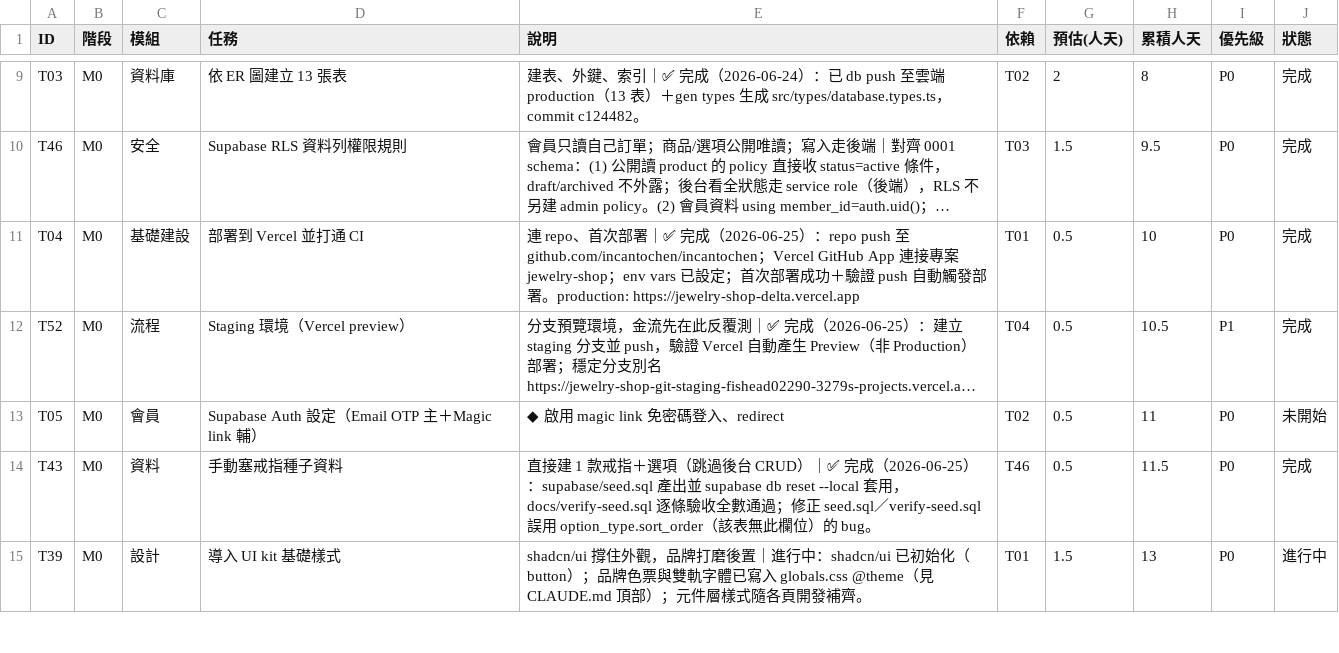
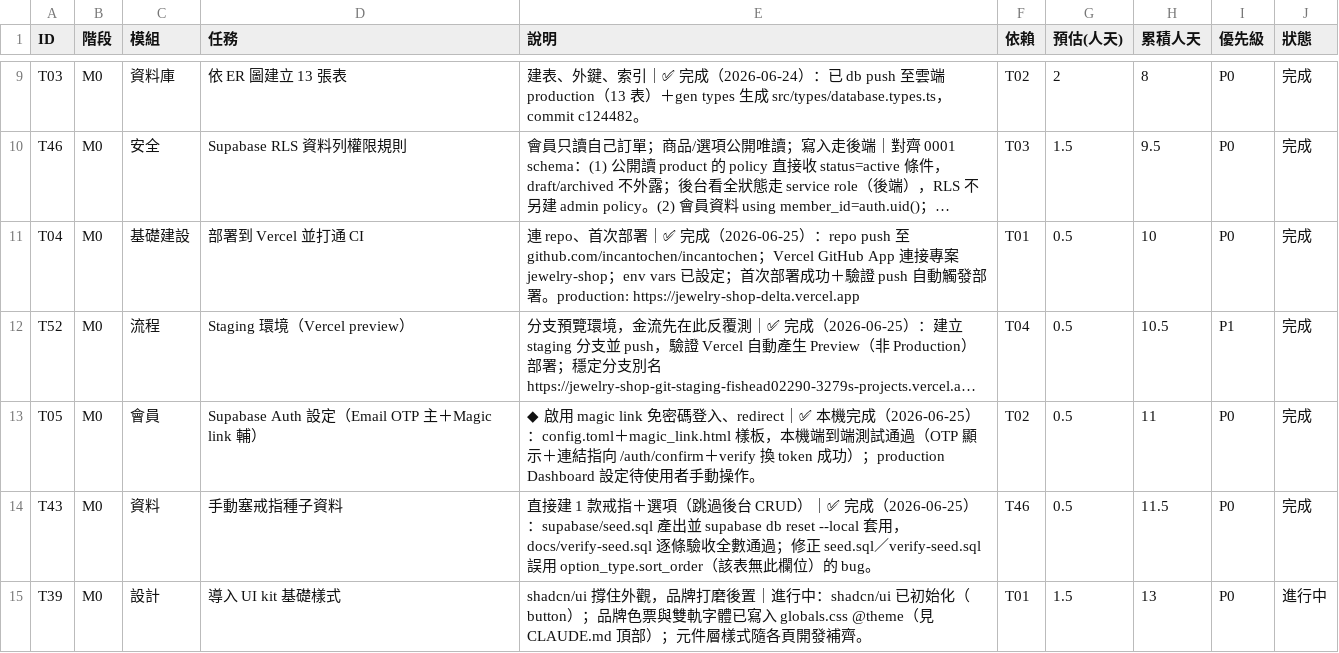
Before and after one commit to incantochen/incantochen, a CSV file: docs/tasks.csv, drawn as a sheet; only a part is shown, gaps mark what is left out; long unchanged cells end in …; the diff names each change by its address in the sheet, - before the commit and + after, or states it on an @@ line.

Commit message:
feat(auth): configure Supabase email OTP + magic link (T05)
Set up Auth provider plumbing ahead of T06 login UI work, per plan
mode approval (auth-touching task).

- Fix additional_redirect_urls protocol mismatch (was https, site_url
  is http) and add wildcard paths for local dev
- Add custom magic_link email template showing the 6-digit OTP code
  and a link to our own /auth/confirm route instead of Supabase's
  default auto-verify endpoint, per docs/user-flow.md Flow 2 (link
  landing page must require a second click before consuming the token)
- Verify end-to-end locally: trigger OTP email, inspect via Mailpit,
  confirm template content/link, exchange the OTP for an access token

Production Supabase Dashboard settings (Site URL, Redirect URLs, Magic
Link template) intentionally left for manual setup by the user, not
pushed via `supabase config push` — that command syncs the whole
config.toml including the local site_url, which would clobber
production's site_url with localhost.

```diff
--- a/docs/tasks.csv
+++ b/docs/tasks.csv
-E13 (說明): …登入、redirect
+E13 (說明): …登入、redirect｜✅ 本機完成（2026-06-25）：config.toml＋magic_link.html 樣板，本機端到端測試通過（OTP 顯示＋連結指向 /auth/confirm＋verify 換 token 成功）；production Dashboard 設定待使用者手動操作。
-J13 (狀態): 未開始
+J13 (狀態): 完成
```
Also changed, not shown: 5 other files.
